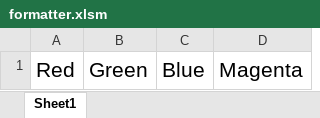
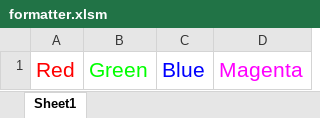
Before and after one commit to JaimeStarling/python-part-2, an Excel workbook: 02-Lesson-Plans/02-VBA/2/Activities/07-Ins_Formatter/Solved/formatter.xlsm, sheet Sheet1, drawn as a sheet; values as stored, in another font and other column widths than the file's, no borders; the diff names each change by its address in the sheet, - before the commit and + after, or states it on an @@ line.

```diff
--- a/02-Lesson-Plans/02-VBA/2/Activities/07-Ins_Formatter/Solved/formatter.xlsm (sheet Sheet1)
+++ b/02-Lesson-Plans/02-VBA/2/Activities/07-Ins_Formatter/Solved/formatter.xlsm (sheet Sheet1)
-A1 text colour: black
+A1 text colour: #FF0000
-B1 text colour: black
+B1 text colour: #00FF00
-C1 text colour: black
+C1 text colour: #0000FF
-D1 text colour: black
+D1 text colour: #FF00FF
```
Also changed, not shown: 02-Lesson-Plans/02-VBA/2/Activities/01-Ins_LoopConditionals/Solved/conditional_loops.xlsm, 25 other files.
